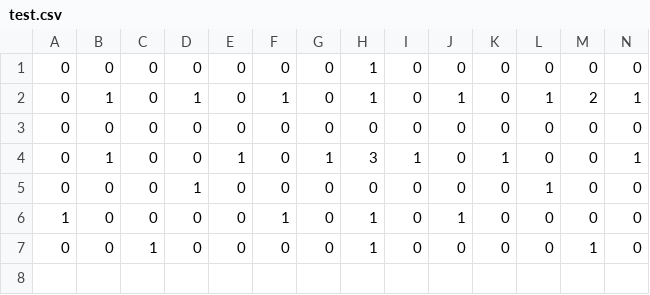
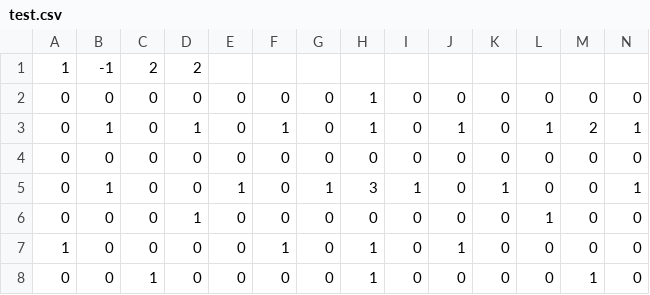
Before and after one commit to daiki2001/Job-Hunting-Work, a CSV file: Resources/Game/Stage/test.csv, drawn as a sheet; only a part is shown; rows hold the shown columns only; the diff names each change by its address in the sheet, - before the commit and + after, or states it on an @@ line.

```diff
--- a/Resources/Game/Stage/test.csv
+++ b/Resources/Game/Stage/test.csv
+row 1: 1 | -1 | 2 | 2
```
Also changed, not shown: 8 other files.
